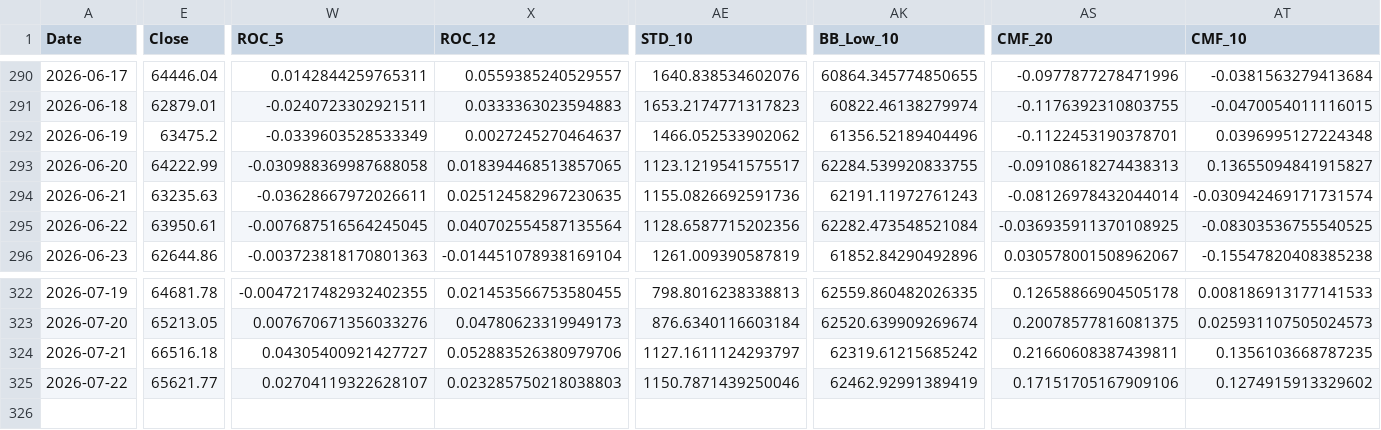
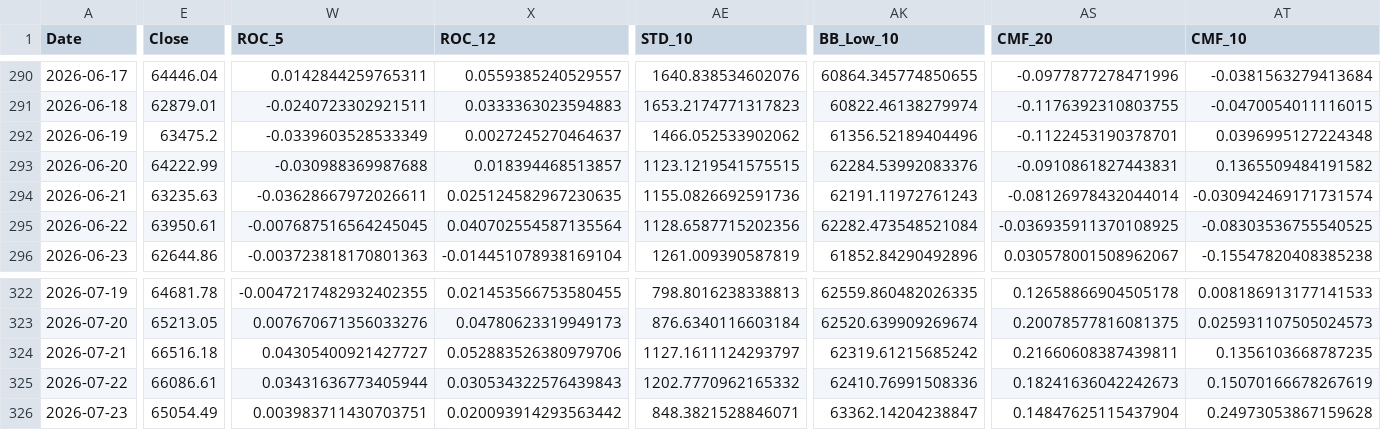
Before and after one commit to JintaoLiuorJoey/coinbase-ohlcv-data, a CSV file: data/BTC_aggregated.csv, drawn as a sheet; only a part is shown, gaps mark what is left out; rows hold the shown columns only; the diff covers the shown part only; the diff names each change by its address in the sheet, - before the commit and + after, or states it on an @@ line.

```diff
--- a/data/BTC_aggregated.csv
+++ b/data/BTC_aggregated.csv
-W293 (ROC_5): -0.030988369987688058
+W293 (ROC_5): -0.030988369987688
-X293 (ROC_12): 0.018394468513857065
+X293 (ROC_12): 0.018394468513857
-AE293 (STD_10): 1123.1219541575517
+AE293 (STD_10): 1123.1219541575515
-AK293 (BB_Low_10): 62284.539920833755
+AK293 (BB_Low_10): 62284.53992083376
-AS293 (CMF_20): -0.09108618274438313
+AS293 (CMF_20): -0.0910861827443831
-AT293 (CMF_10): 0.13655094841915827
+AT293 (CMF_10): 0.1365509484191582
-E325 (Close): 65621.77
+E325 (Close): 66086.61
-W325 (ROC_5): 0.02704119322628107
+W325 (ROC_5): 0.03431636773405944
-X325 (ROC_12): 0.023285750218038803
+X325 (ROC_12): 0.030534322576439843
-AE325 (STD_10): 1150.7871439250046
+AE325 (STD_10): 1202.7770962165332
-AK325 (BB_Low_10): 62462.92991389419
+AK325 (BB_Low_10): 62410.76991508336
-AS325 (CMF_20): 0.17151705167909106
+AS325 (CMF_20): 0.18241636042242673
-AT325 (CMF_10): 0.1274915913329602
+AT325 (CMF_10): 0.15070166678267619
+row 326: 2026-07-23 | 65054.49 | 0.003983711430703751 | 0.020093914293563442 | 848.3821528846071 | 63362.14204238847 | 0.14847625115437904 | 0.24973053867159628
```
Also changed, not shown: 29 edited cells elsewhere in this file, data/ETH_aggregated.csv, data/XRP_aggregated.csv.
